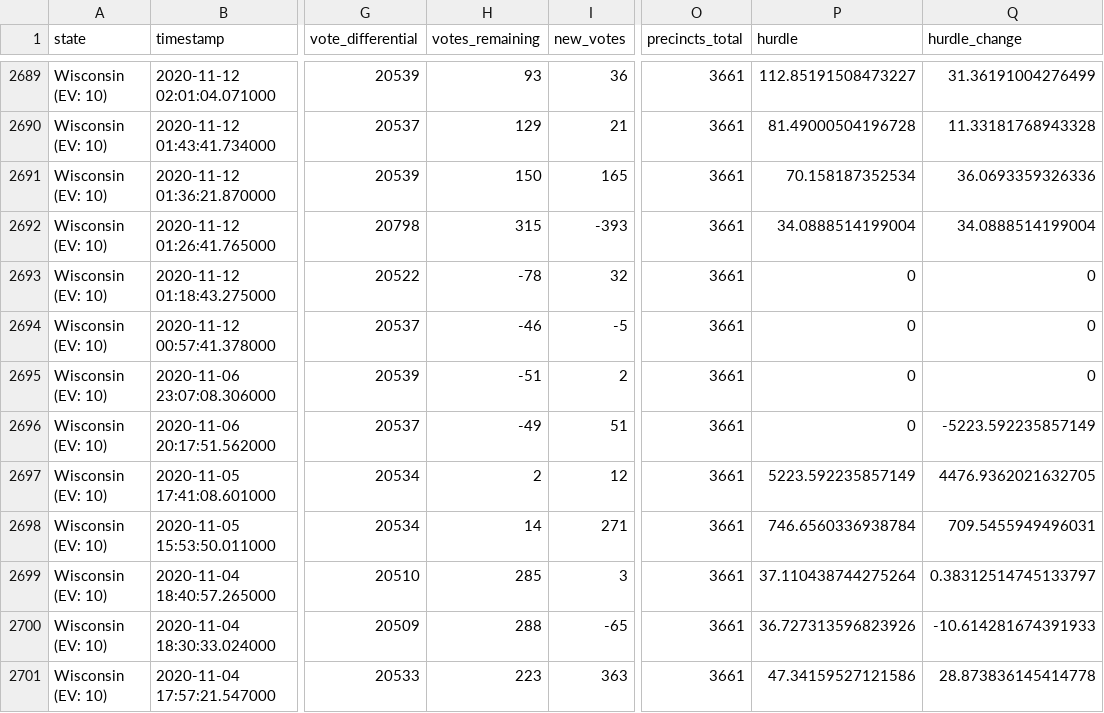
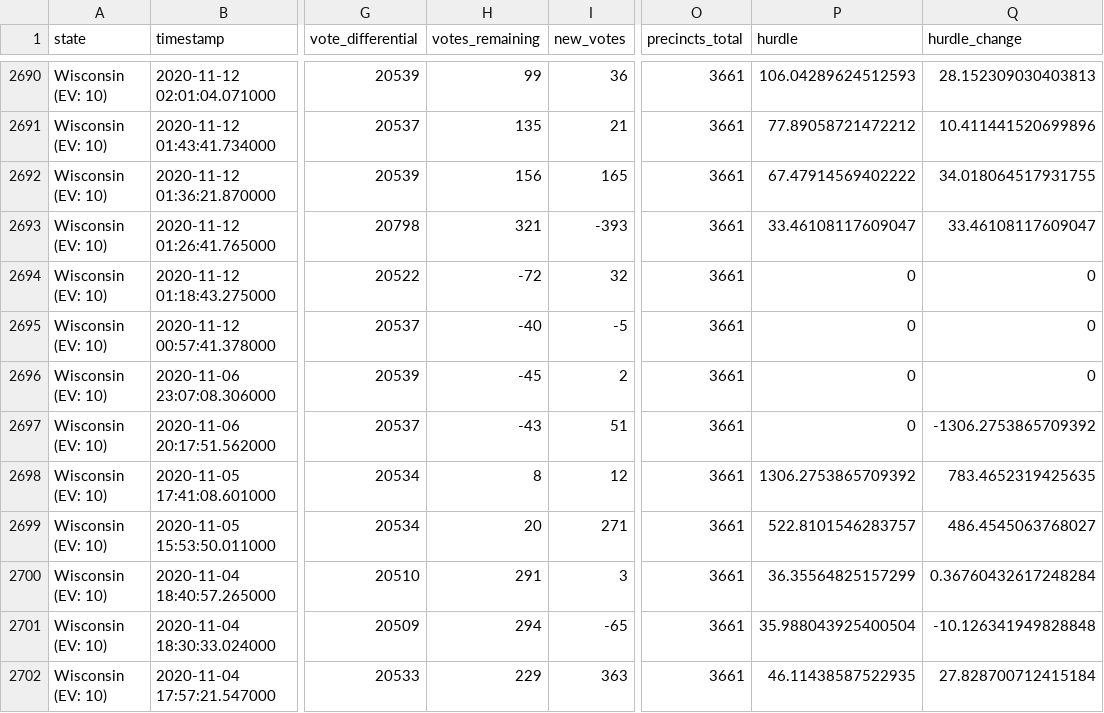
Before and after one commit to Ne02012/NYT-2020-Vote-Count_Tracker, a CSV file: all-state-changes.csv, drawn as a sheet; only a part is shown, gaps mark what is left out; addresses are those after the commit; the diff covers the shown part only; the diff names each change by its address in the sheet, - before the commit and + after, or states it on an @@ line.

```diff
--- a/all-state-changes.csv
+++ b/all-state-changes.csv
-H2690 (votes_remaining): 93
+H2690 (votes_remaining): 99
-P2690 (hurdle): 112.85191508473227
+P2690 (hurdle): 106.04289624512593
-Q2690 (hurdle_change): 31.36191004276499
+Q2690 (hurdle_change): 28.152309030403813
-H2691 (votes_remaining): 129
+H2691 (votes_remaining): 135
-P2691 (hurdle): 81.49000504196728
+P2691 (hurdle): 77.89058721472212
-Q2691 (hurdle_change): 11.33181768943328
+Q2691 (hurdle_change): 10.411441520699896
-H2692 (votes_remaining): 150
+H2692 (votes_remaining): 156
-P2692 (hurdle): 70.158187352534
+P2692 (hurdle): 67.47914569402222
-Q2692 (hurdle_change): 36.0693359326336
+Q2692 (hurdle_change): 34.018064517931755
-H2693 (votes_remaining): 315
+H2693 (votes_remaining): 321
-P2693 (hurdle): 34.0888514199004
+P2693 (hurdle): 33.46108117609047
-Q2693 (hurdle_change): 34.0888514199004
+Q2693 (hurdle_change): 33.46108117609047
-H2694 (votes_remaining): -78
+H2694 (votes_remaining): -72
-H2695 (votes_remaining): -46
+H2695 (votes_remaining): -40
-H2696 (votes_remaining): -51
+H2696 (votes_remaining): -45
-H2697 (votes_remaining): -49
+H2697 (votes_remaining): -43
-Q2697 (hurdle_change): -5223.592235857149
+Q2697 (hurdle_change): -1306.2753865709392
-H2698 (votes_remaining): 2
+H2698 (votes_remaining): 8
-P2698 (hurdle): 5223.592235857149
+P2698 (hurdle): 1306.2753865709392
-Q2698 (hurdle_change): 4476.9362021632705
+Q2698 (hurdle_change): 783.4652319425635
-H2699 (votes_remaining): 14
+H2699 (votes_remaining): 20
-P2699 (hurdle): 746.6560336938784
+P2699 (hurdle): 522.8101546283757
-Q2699 (hurdle_change): 709.5455949496031
+Q2699 (hurdle_change): 486.4545063768027
-H2700 (votes_remaining): 285
+H2700 (votes_remaining): 291
-P2700 (hurdle): 37.110438744275264
+P2700 (hurdle): 36.35564825157299
-Q2700 (hurdle_change): 0.38312514745133797
+Q2700 (hurdle_change): 0.36760432617248284
-H2701 (votes_remaining): 288
+H2701 (votes_remaining): 294
-P2701 (hurdle): 36.727313596823926
+P2701 (hurdle): 35.988043925400504
-Q2701 (hurdle_change): -10.614281674391933
+Q2701 (hurdle_change): -10.126341949828848
-H2702 (votes_remaining): 223
+H2702 (votes_remaining): 229
-P2702 (hurdle): 47.34159527121586
+P2702 (hurdle): 46.11438587522935
-Q2702 (hurdle_change): 28.873836145414778
+Q2702 (hurdle_change): 27.828700712415184
```
Also changed, not shown: 1 added row and 35 edited cells elsewhere in this file, 6 other files.
